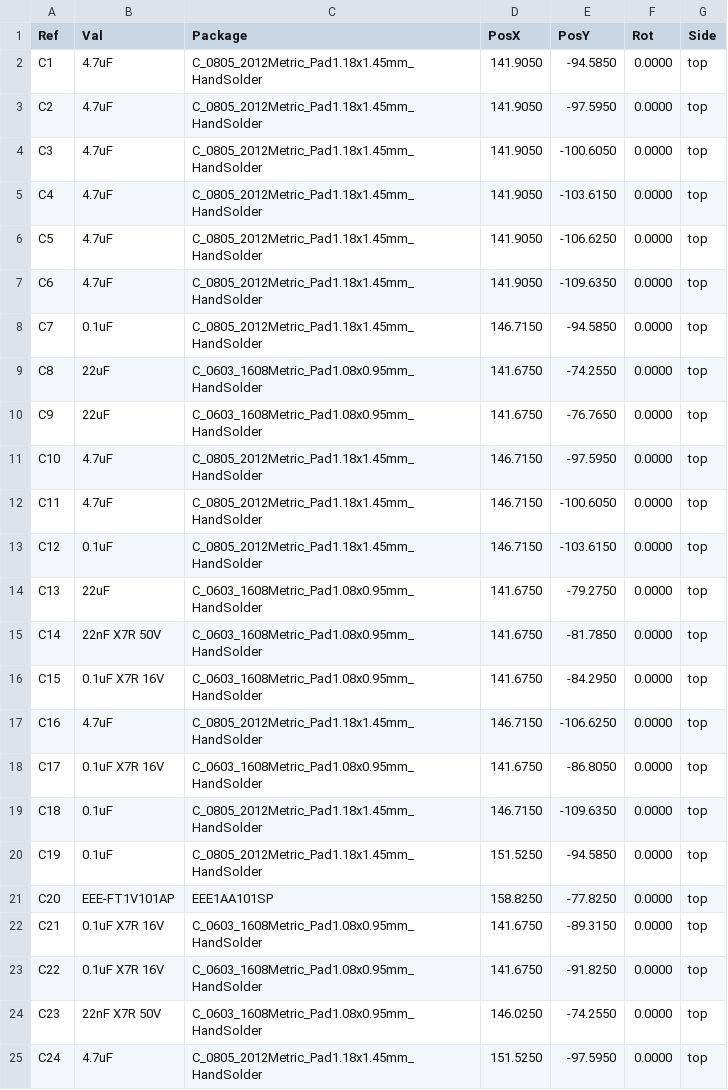
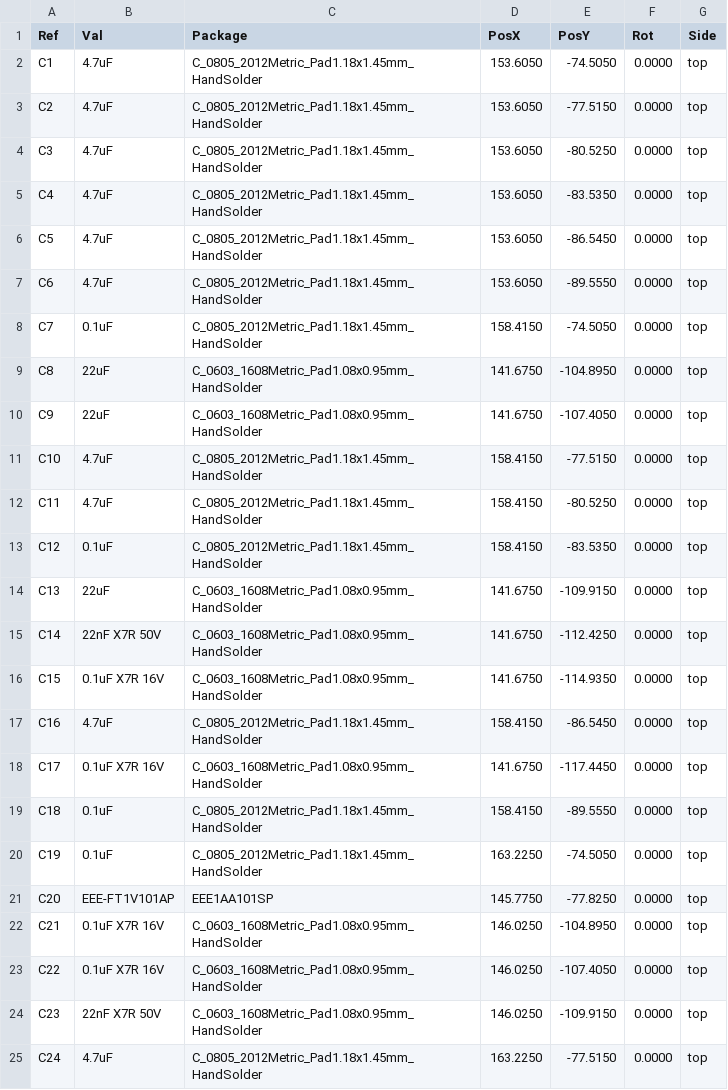
Before and after one commit to ordu1453/Perde, a CSV file: latest/Fabrication/Assembly/main-board-top_pos.csv, drawn as a sheet; only a part is shown; the diff covers the shown part only.

```diff
--- a/latest/Fabrication/Assembly/main-board-top_pos.csv
+++ b/latest/Fabrication/Assembly/main-board-top_pos.csv
@@ -1,25 +1,25 @@
 Ref,Val,Package,PosX,PosY,Rot,Side
-"C1","4.7uF","C_0805_2012Metric_Pad1.18x1.45mm_HandSolder",141.9050,-94.5850,0.0000,top
-"C2","4.7uF","C_0805_2012Metric_Pad1.18x1.45mm_HandSolder",141.9050,-97.5950,0.0000,top
-"C3","4.7uF","C_0805_2012Metric_Pad1.18x1.45mm_HandSolder",141.9050,-100.6050,0.0000,top
-"C4","4.7uF","C_0805_2012Metric_Pad1.18x1.45mm_HandSolder",141.9050,-103.6150,0.0000,top
-"C5","4.7uF","C_0805_2012Metric_Pad1.18x1.45mm_HandSolder",141.9050,-106.6250,0.0000,top
-"C6","4.7uF","C_0805_2012Metric_Pad1.18x1.45mm_HandSolder",141.9050,-109.6350,0.0000,top
-"C7","0.1uF","C_0805_2012Metric_Pad1.18x1.45mm_HandSolder",146.7150,-94.5850,0.0000,top
-"C8","22uF","C_0603_1608Metric_Pad1.08x0.95mm_HandSolder",141.6750,-74.2550,0.0000,top
-"C9","22uF","C_0603_1608Metric_Pad1.08x0.95mm_HandSolder",141.6750,-76.7650,0.0000,top
-"C10","4.7uF","C_0805_2012Metric_Pad1.18x1.45mm_HandSolder",146.7150,-97.5950,0.0000,top
-"C11","4.7uF","C_0805_2012Metric_Pad1.18x1.45mm_HandSolder",146.7150,-100.6050,0.0000,top
-"C12","0.1uF","C_0805_2012Metric_Pad1.18x1.45mm_HandSolder",146.7150,-103.6150,0.0000,top
-"C13","22uF","C_0603_1608Metric_Pad1.08x0.95mm_HandSolder",141.6750,-79.2750,0.0000,top
-"C14","22nF X7R 50V","C_0603_1608Metric_Pad1.08x0.95mm_HandSolder",141.6750,-81.7850,0.0000,top
-"C15","0.1uF X7R 16V","C_0603_1608Metric_Pad1.08x0.95mm_HandSolder",141.6750,-84.2950,0.0000,top
-"C16","4.7uF","C_0805_2012Metric_Pad1.18x1.45mm_HandSolder",146.7150,-106.6250,0.0000,top
-"C17","0.1uF X7R 16V","C_0603_1608Metric_Pad1.08x0.95mm_HandSolder",141.6750,-86.8050,0.0000,top
-"C18","0.1uF","C_0805_2012Metric_Pad1.18x1.45mm_HandSolder",146.7150,-109.6350,0.0000,top
-"C19","0.1uF","C_0805_2012Metric_Pad1.18x1.45mm_HandSolder",151.5250,-94.5850,0.0000,top
-"C20","EEE-FT1V101AP","EEE1AA101SP",158.8250,-77.8250,0.0000,top
-"C21","0.1uF X7R 16V","C_0603_1608Metric_Pad1.08x0.95mm_HandSolder",141.6750,-89.3150,0.0000,top
-"C22","0.1uF X7R 16V","C_0603_1608Metric_Pad1.08x0.95mm_HandSolder",141.6750,-91.8250,0.0000,top
-"C23","22nF X7R 50V","C_0603_1608Metric_Pad1.08x0.95mm_HandSolder",146.0250,-74.2550,0.0000,top
-"C24","4.7uF","C_0805_2012Metric_Pad1.18x1.45mm_HandSolder",151.5250,-97.5950,0.0000,top
+"C1","4.7uF","C_0805_2012Metric_Pad1.18x1.45mm_HandSolder",153.6050,-74.5050,0.0000,top
+"C2","4.7uF","C_0805_2012Metric_Pad1.18x1.45mm_HandSolder",153.6050,-77.5150,0.0000,top
+"C3","4.7uF","C_0805_2012Metric_Pad1.18x1.45mm_HandSolder",153.6050,-80.5250,0.0000,top
+"C4","4.7uF","C_0805_2012Metric_Pad1.18x1.45mm_HandSolder",153.6050,-83.5350,0.0000,top
+"C5","4.7uF","C_0805_2012Metric_Pad1.18x1.45mm_HandSolder",153.6050,-86.5450,0.0000,top
+"C6","4.7uF","C_0805_2012Metric_Pad1.18x1.45mm_HandSolder",153.6050,-89.5550,0.0000,top
+"C7","0.1uF","C_0805_2012Metric_Pad1.18x1.45mm_HandSolder",158.4150,-74.5050,0.0000,top
+"C8","22uF","C_0603_1608Metric_Pad1.08x0.95mm_HandSolder",141.6750,-104.8950,0.0000,top
+"C9","22uF","C_0603_1608Metric_Pad1.08x0.95mm_HandSolder",141.6750,-107.4050,0.0000,top
+"C10","4.7uF","C_0805_2012Metric_Pad1.18x1.45mm_HandSolder",158.4150,-77.5150,0.0000,top
+"C11","4.7uF","C_0805_2012Metric_Pad1.18x1.45mm_HandSolder",158.4150,-80.5250,0.0000,top
+"C12","0.1uF","C_0805_2012Metric_Pad1.18x1.45mm_HandSolder",158.4150,-83.5350,0.0000,top
+"C13","22uF","C_0603_1608Metric_Pad1.08x0.95mm_HandSolder",141.6750,-109.9150,0.0000,top
+"C14","22nF X7R 50V","C_0603_1608Metric_Pad1.08x0.95mm_HandSolder",141.6750,-112.4250,0.0000,top
+"C15","0.1uF X7R 16V","C_0603_1608Metric_Pad1.08x0.95mm_HandSolder",141.6750,-114.9350,0.0000,top
+"C16","4.7uF","C_0805_2012Metric_Pad1.18x1.45mm_HandSolder",158.4150,-86.5450,0.0000,top
+"C17","0.1uF X7R 16V","C_0603_1608Metric_Pad1.08x0.95mm_HandSolder",141.6750,-117.4450,0.0000,top
+"C18","0.1uF","C_0805_2012Metric_Pad1.18x1.45mm_HandSolder",158.4150,-89.5550,0.0000,top
+"C19","0.1uF","C_0805_2012Metric_Pad1.18x1.45mm_HandSolder",163.2250,-74.5050,0.0000,top
+"C20","EEE-FT1V101AP","EEE1AA101SP",145.7750,-77.8250,0.0000,top
+"C21","0.1uF X7R 16V","C_0603_1608Metric_Pad1.08x0.95mm_HandSolder",146.0250,-104.8950,0.0000,top
+"C22","0.1uF X7R 16V","C_0603_1608Metric_Pad1.08x0.95mm_HandSolder",146.0250,-107.4050,0.0000,top
+"C23","22nF X7R 50V","C_0603_1608Metric_Pad1.08x0.95mm_HandSolder",146.0250,-109.9150,0.0000,top
+"C24","4.7uF","C_0805_2012Metric_Pad1.18x1.45mm_HandSolder",163.2250,-77.5150,0.0000,top
```
Also changed, not shown: 5 added rows and 58 edited cells elsewhere in this file, latest/Fabrication/Assembly/main-board-bom.csv, latest/JLCPCB/main-board_cpl_jlc.csv, 20 other files.
